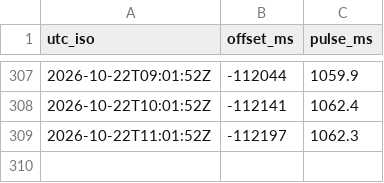
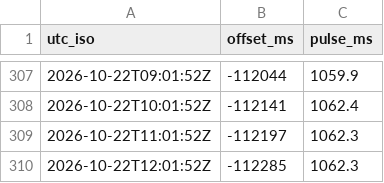
Before and after one commit to W1JGC/master-clock-monitor, a CSV file: log.csv, drawn as a sheet; only a part is shown, gaps mark what is left out; the diff names each change by its address in the sheet, - before the commit and + after, or states it on an @@ line.

Commit message:
data: log update 2026-10-22T12:15:05Z

```diff
--- a/log.csv
+++ b/log.csv
+row 310: 2026-10-22T12:01:52Z | -112285 | 1062.3
```
